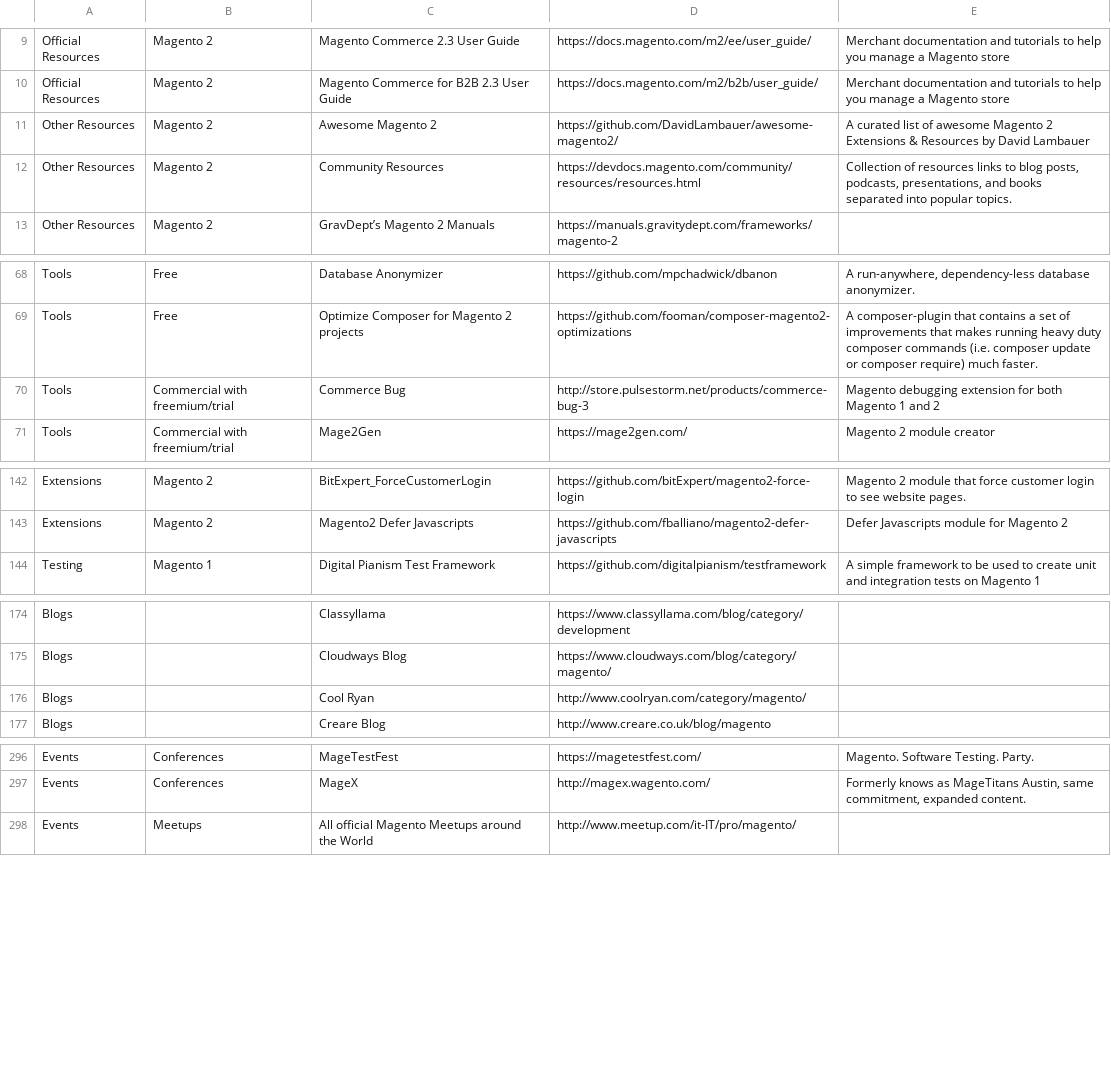
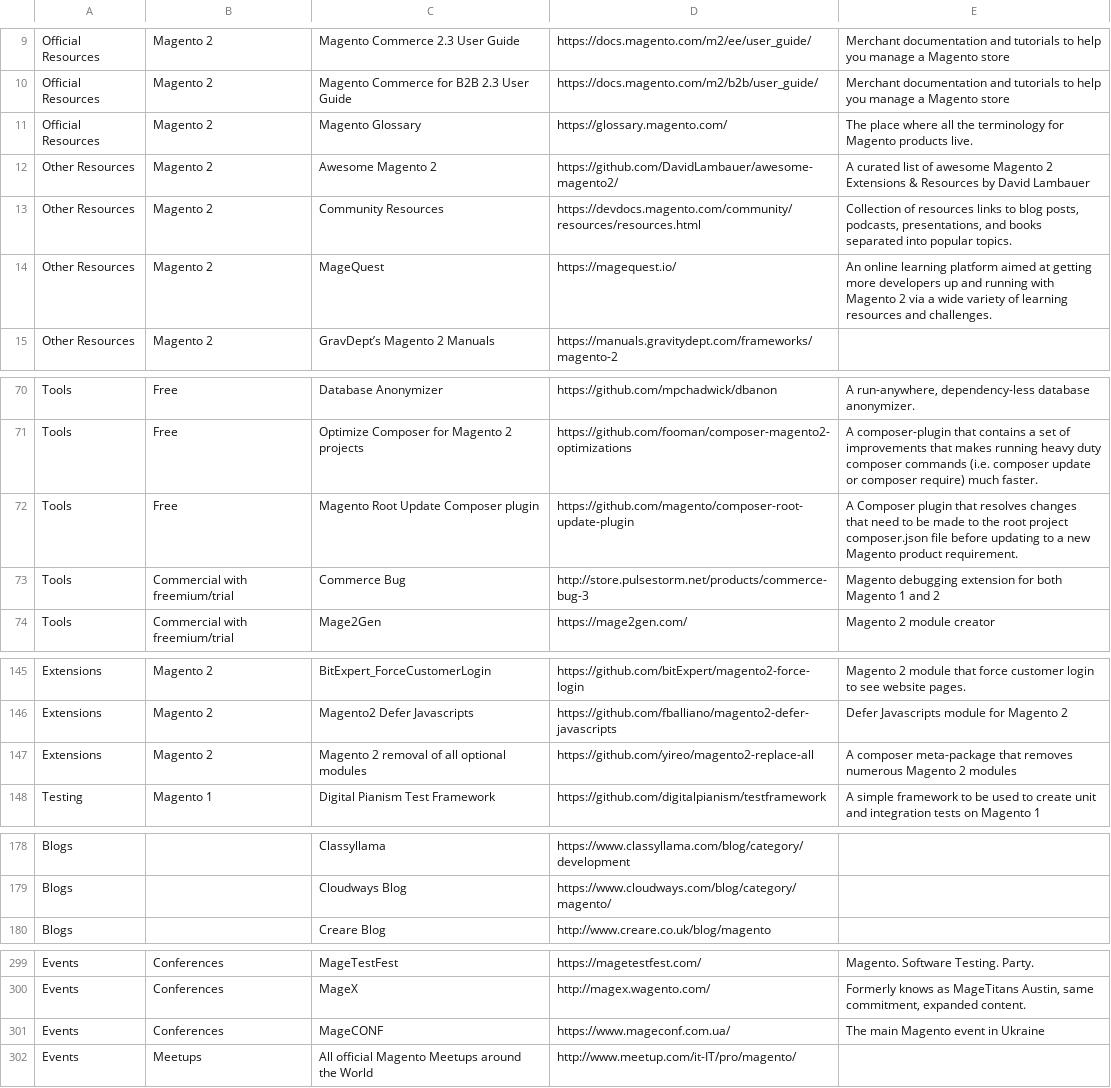
Before and after one commit to aleron75/mageres, a CSV file: resources.csv, drawn as a sheet; only a part is shown, gaps mark what is left out.

Commit message:
Add several resources and remove no more available Cool Ryan's blog
Added:

- Magento Glossary
- MageQuest
- Magento Root Update Composer plugin
- Magento 2 removal of all optional modules
- MageCONF

```diff
--- a/resources.csv
+++ b/resources.csv
@@ -10,4 +10,6 @@ Official Resources,Magento 2,Magento Commerce 2.3 User Guide,https://docs.magent
 Official Resources,Magento 2,Magento Commerce for B2B 2.3 User Guide,https://docs.magento.com/m2/b2b/user_guide/,Merchant documentation and tutorials to help you manage a Magento store
+Official Resources,Magento 2,Magento Glossary,https://glossary.magento.com/,The place where all the terminology for Magento products live.
 Other Resources,Magento 2,Awesome Magento 2,https://github.com/DavidLambauer/awesome-magento2/,A curated list of awesome Magento 2 Extensions & Resources by David Lambauer
 Other Resources,Magento 2,Community Resources,https://devdocs.magento.com/community/resources/resources.html,"Collection of resources links to blog posts, podcasts, presentations, and books separated into popular topics."
+Other Resources,Magento 2,MageQuest,https://magequest.io/,An online learning platform aimed at getting more developers up and running with Magento 2 via a wide variety of learning resources and challenges.
 Other Resources,Magento 2,GravDept’s Magento 2 Manuals,https://manuals.gravitydept.com/frameworks/magento-2,
@@ -69,2 +71,3 @@ Tools,Free,Database Anonymizer,https://github.com/mpchadwick/dbanon,"A run-anywh
 Tools,Free,Optimize Composer for Magento 2 projects,https://github.com/fooman/composer-magento2-optimizations,A composer-plugin that contains a set of improvements that makes running heavy duty composer commands (i.e. composer update or composer require) much faster.
+Tools,Free,Magento Root Update Composer plugin,https://github.com/magento/composer-root-update-plugin,A Composer plugin that resolves changes that need to be made to the root project composer.json file before updating to a new Magento product requirement.
 Tools,Commercial with freemium/trial,Commerce Bug,http://store.pulsestorm.net/products/commerce-bug-3,Magento debugging extension for both Magento 1 and 2
@@ -143,2 +146,3 @@ Extensions,Magento 2,BitExpert_ForceCustomerLogin,https://github.com/bitExpert/m
 Extensions,Magento 2,Magento2 Defer Javascripts,https://github.com/fballiano/magento2-defer-javascripts,Defer Javascripts module for Magento 2
+Extensions,Magento 2,Magento 2 removal of all optional modules,https://github.com/yireo/magento2-replace-all,A composer meta-package that removes numerous Magento 2 modules
 Testing,Magento 1,Digital Pianism Test Framework,https://github.com/digitalpianism/testframework,A simple framework to be used to create unit and integration tests on Magento 1
@@ -175,3 +179,2 @@ Blogs,,Classyllama,https://www.classyllama.com/blog/category/development,
 Blogs,,Cloudways Blog,https://www.cloudways.com/blog/category/magento/,
-Blogs,,Cool Ryan,http://www.coolryan.com/category/magento/,
 Blogs,,Creare Blog,http://www.creare.co.uk/blog/magento,
@@ -297,2 +300,3 @@ Events,Conferences,MageTestFest,https://magetestfest.com/,Magento. Software Test
 Events,Conferences,MageX,http://magex.wagento.com/,"Formerly knows as MageTitans Austin, same commitment, expanded content."
+Events,Conferences,MageCONF,https://www.mageconf.com.ua/,The main Magento event in Ukraine
 Events,Meetups,All official Magento Meetups around the World,http://www.meetup.com/it-IT/pro/magento/,
```
Also changed, not shown: 1 other file.
